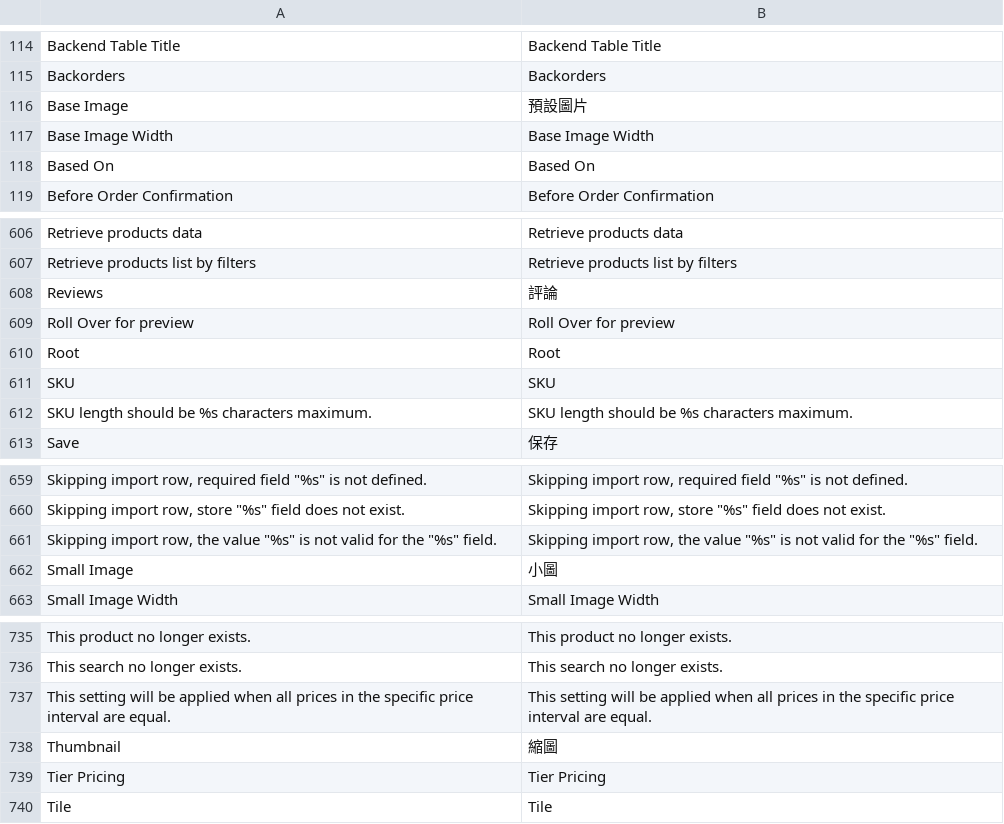
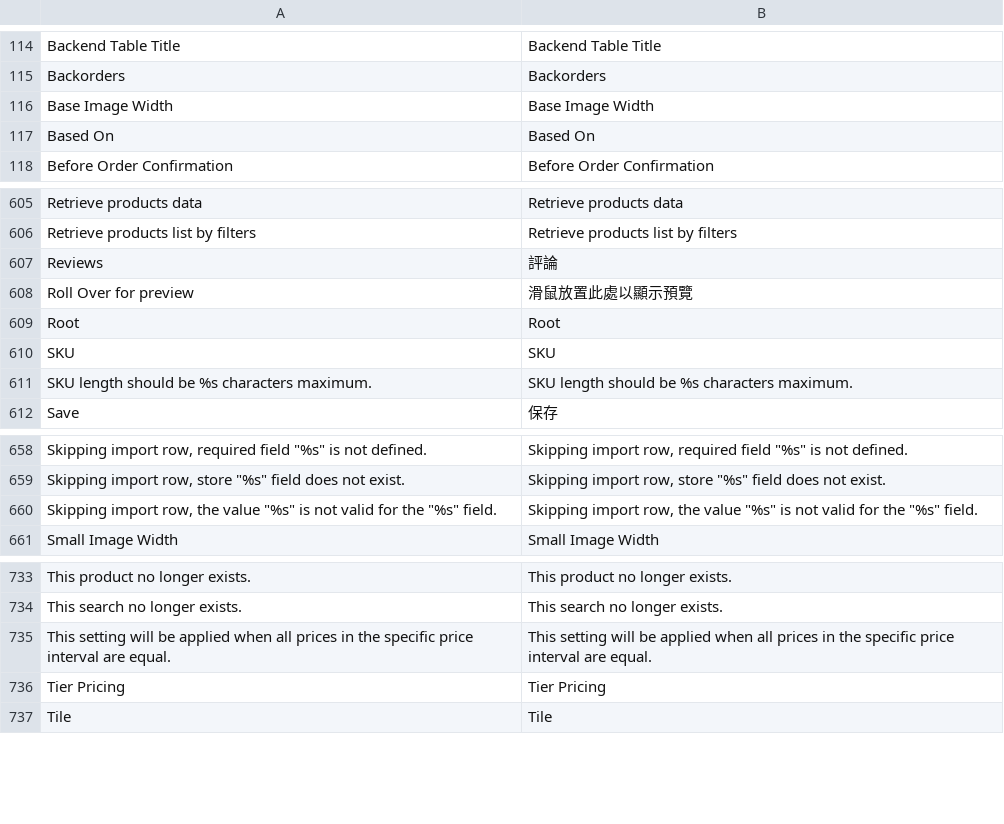
Before and after one commit to gamlinnia/tinyapple, a CSV file: app/locale/zh_TW/Mage_Catalog.csv, drawn as a sheet; only a part is shown, gaps mark what is left out.

Commit message:
adminhtml translation

```diff
--- a/app/locale/zh_TW/Mage_Catalog.csv
+++ b/app/locale/zh_TW/Mage_Catalog.csv
@@ -115,3 +115,2 @@
 "Backorders","Backorders"
-"Base Image","預設圖片"
 "Base Image Width","Base Image Width"
@@ -608,3 +607,3 @@
 "Reviews","評論"
-"Roll Over for preview","Roll Over for preview"
+"Roll Over for preview","滑鼠放置此處以顯示預覽"
 "Root","Root"
@@ -661,3 +660,2 @@
 "Skipping import row, the value ""%s"" is not valid for the ""%s"" field.","Skipping import row, the value ""%s"" is not valid for the ""%s"" field."
-"Small Image","小圖"
 "Small Image Width","Small Image Width"
@@ -737,3 +735,2 @@
 "This setting will be applied when all prices in the specific price interval are equal.","This setting will be applied when all prices in the specific price interval are equal."
-"Thumbnail","縮圖"
 "Tier Pricing","Tier Pricing"
```
Also changed, not shown: 1 other file.
